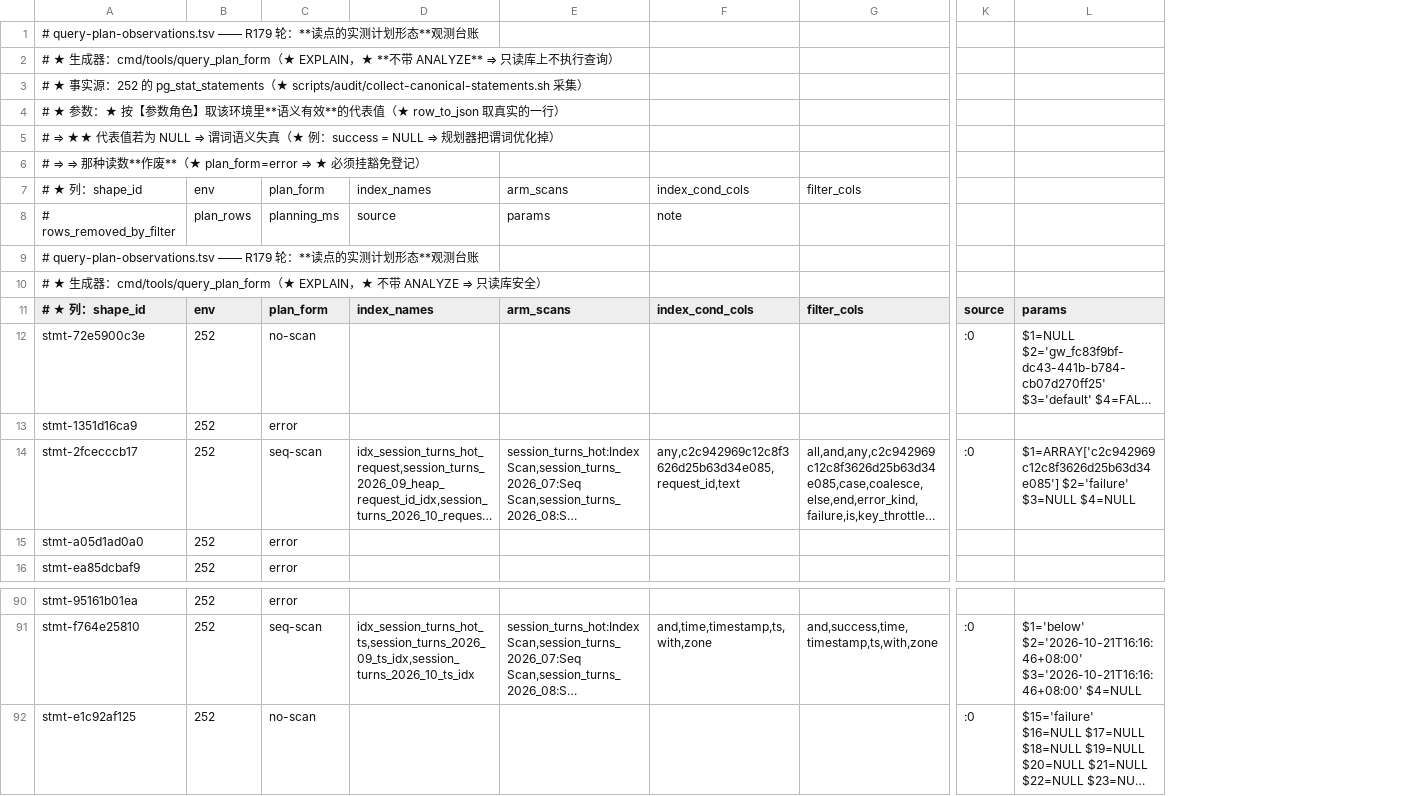
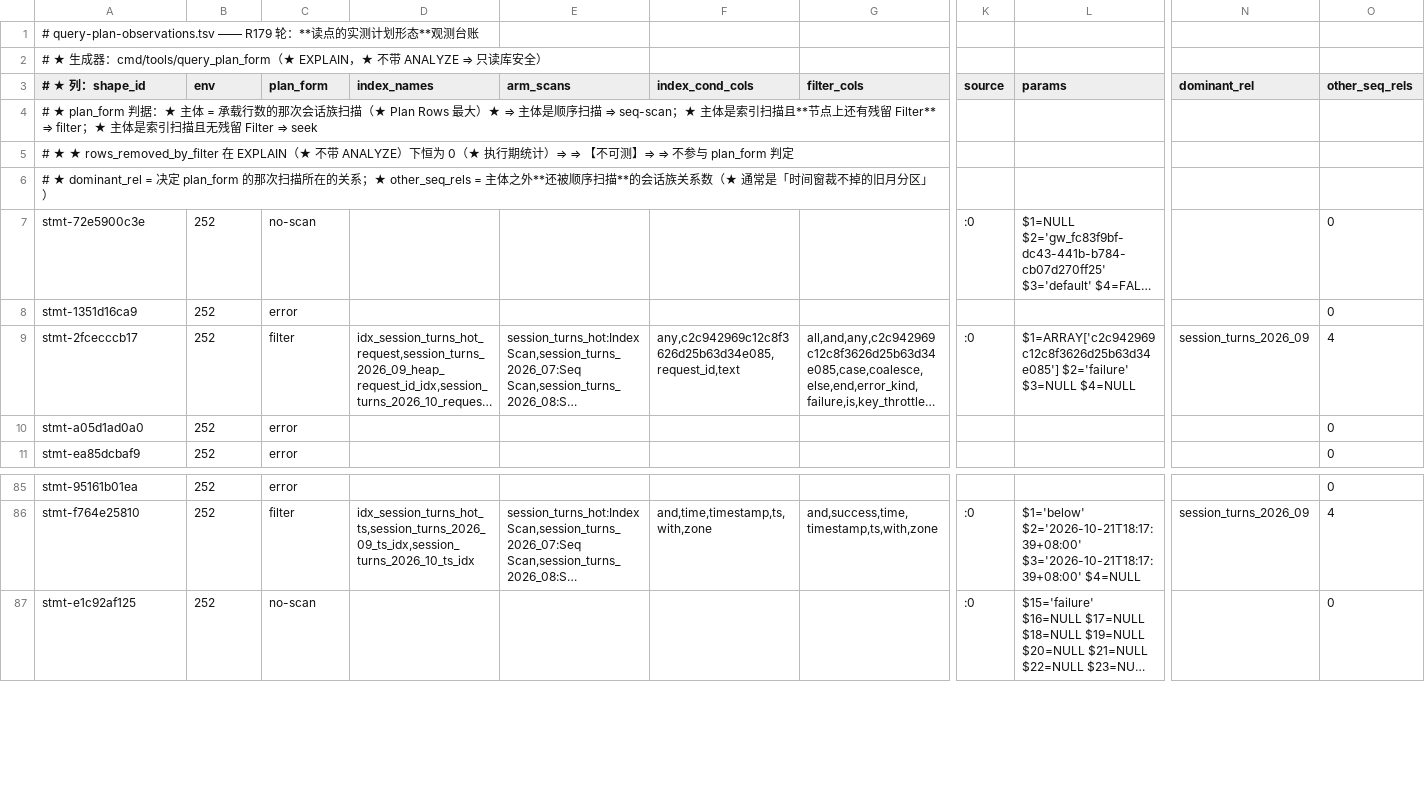
Before and after one commit to halfking/ai-native-gateway-core, a TSV file: scripts/audit/asset/query-plan-observations.tsv, drawn as a sheet; only a part is shown, gaps mark what is left out; long unchanged cells end in …; removed rows and columns are numbered as before the commit, all else as after; rows hold the shown columns only; the diff covers the shown part only; the diff names each change by its address in the sheet, - before the commit and + after, or states it on an @@ line.

Commit message:
fix(R179): ★★★ 判决对象错了 ⇒ 明细表侧（LEFT JOIN 的一侧）不得当主体 ⇒ 判决只能由【基表】给
★ 上一版改完后重测，发现 7 条判成 seek 的计划里，★ 主体关系多是
  session_turn_details_*（★ 视图 LEFT JOIN 的明细表）⇒ ⇒ 判决变成
  「明细表被索引承重了」⇒ ⇒ 【答非所问】。

★ 视图的定义 = FROM session_turns_hot/session_turns LEFT JOIN session_turn_details*
  ⇒ ⇒ 本轮要判的是「canonical 视图的读有没有被索引承重」
  ⇒ ⇒ ⇒ 判决只能由【基表 session_turns*】的扫描做。

★ 修法：isBaseRelation 区分「基表」与「明细表」⇒ 主体只从基表里挑
  （Plan Rows 最大 ⇒ 并列时 Total Cost 最大）⇒ 明细侧只留痕、不参与判决；
  只有明细表扫描时 ⇒ no-scan（★ 不得判 seek）。

★ 另加两列可审计证据：dominant_filter（★ 主体节点上的残留 Filter ⇒ 判决证据）
  与 other_seq_rels（★ 主体之外被顺序扫描的基表关系数 ⇒ 「旧月分区没被裁掉」单独留痕）。

★ 夹具 6 → 8 条：新增「明细表侧不得当主体」与「只有明细表扫描 ⇒ no-scan」。

```diff
--- a/scripts/audit/asset/query-plan-observations.tsv
+++ b/scripts/audit/asset/query-plan-observations.tsv
+column N (dominant_rel), row 9: session_turns_2026_09; row 86: session_turns_2026_09
+column O (other_seq_rels), rows 7-11: 0 | 0 | 4 | 0 | 0; rows 85-87: 0 | 4 | 0
-row 1: # query-plan-observations.tsv —— R179 轮：**读点的实测计划形态**观测台账
-row 2: # ★ 生成器：cmd/tools/query_plan_form（★ EXPLAIN，★ **不带 ANALYZE** ⇒ 只读库上不执行查询）
-row 3: # ★ 事实源：252 的 pg_stat_statements（★ scripts/audit/collect-canonical-statements.sh 采集）
-row 4: # ★ 参数：★ 按【参数角色】取该环境里**语义有效**的代表值（★ row_to_json 取真实的一行）
-row 5: # ⇒ ★★ 代表值若为 NULL ⇒ 谓词语义失真（★ 例：success = NULL ⇒ 规划器把谓词优化掉）
-row 6: # ⇒ ⇒ 那种读数**作废**（★ plan_form=error ⇒ ★ 必须挂豁免登记）
-row 7: # ★ 列：shape_id | env | plan_form | index_names | arm_scans | index_cond_cols | filter_cols
-row 8: # rows_removed_by_filter | plan_rows | planning_ms | source | params | note
+row 4: # ★ plan_form 判据：★ 主体 = 承载行数的那次会话族扫描（★ Plan Rows 最大）★ ⇒ 主体是顺序扫描 ⇒ seq-scan；★ 主体是索引扫描且**节点上还有残留 Filter** ⇒ filter；★ 主体是索引扫描且无残留 Filter ⇒ seek
+row 5: # ★ ★ rows_removed_by_filter 在 EXPLAIN（★ 不带 ANALYZE）下恒为 0（★ 执行期统计）⇒ ⇒ 【不可测】⇒ ⇒ 不参与 plan_form 判定
+row 6: # ★ dominant_rel = 决定 plan_form 的那次扫描所在的关系；★ other_seq_rels = 主体之外**还被顺序扫描**的会话族关系数（★ 通常是「时间窗裁不掉的旧月分区」）
-C9 (plan_form): seq-scan
+C9 (plan_form): filter
-C86 (plan_form): seq-scan
+C86 (plan_form): filter
-L86 (params): $1='below' $2='2026-10-21T16:16:46+08:00' $3='2026-10-21T16:16:46+08:00' $4=NULL
+L86 (params): $1='below' $2='2026-10-21T18:17:39+08:00' $3='2026-10-21T18:17:39+08:00' $4=NULL
```
Also changed, not shown: 43 edited cells elsewhere in this file, scripts/audit/asset/query-index-requirements.tsv, 3 other files.
